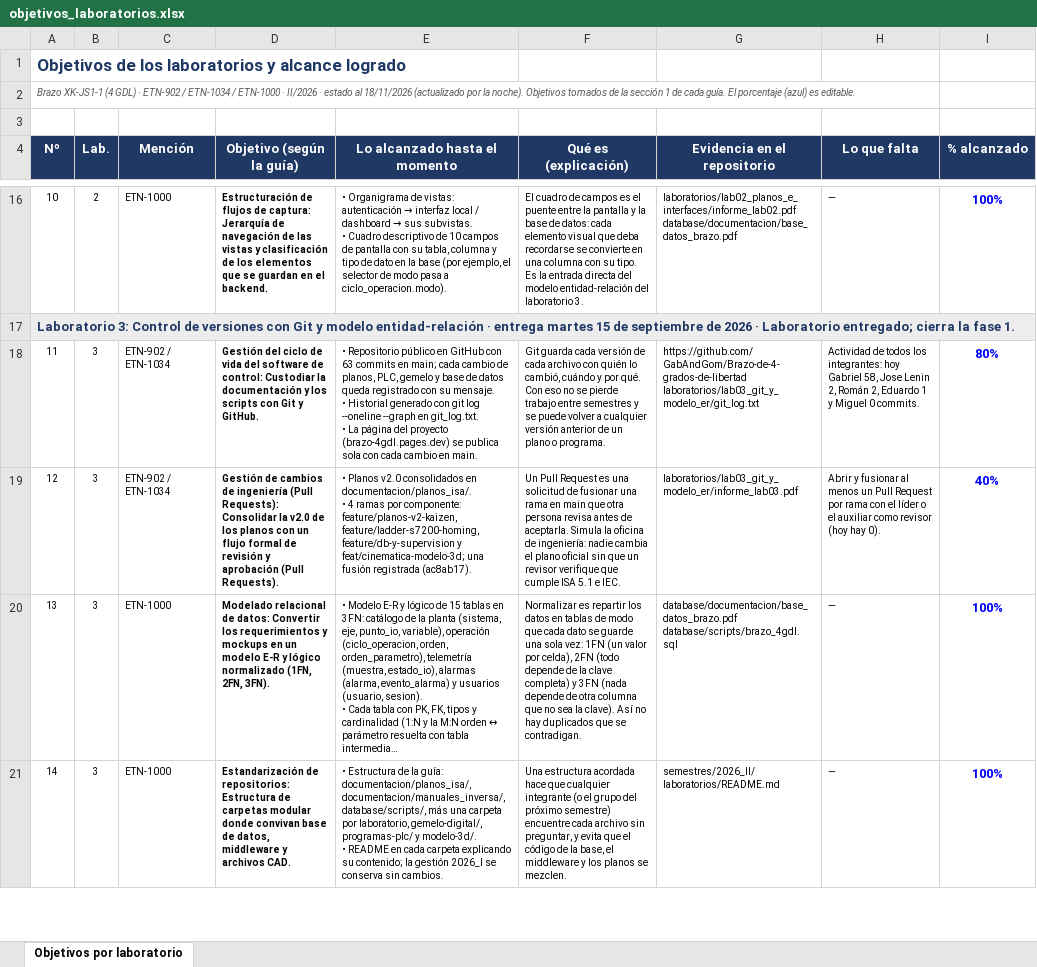
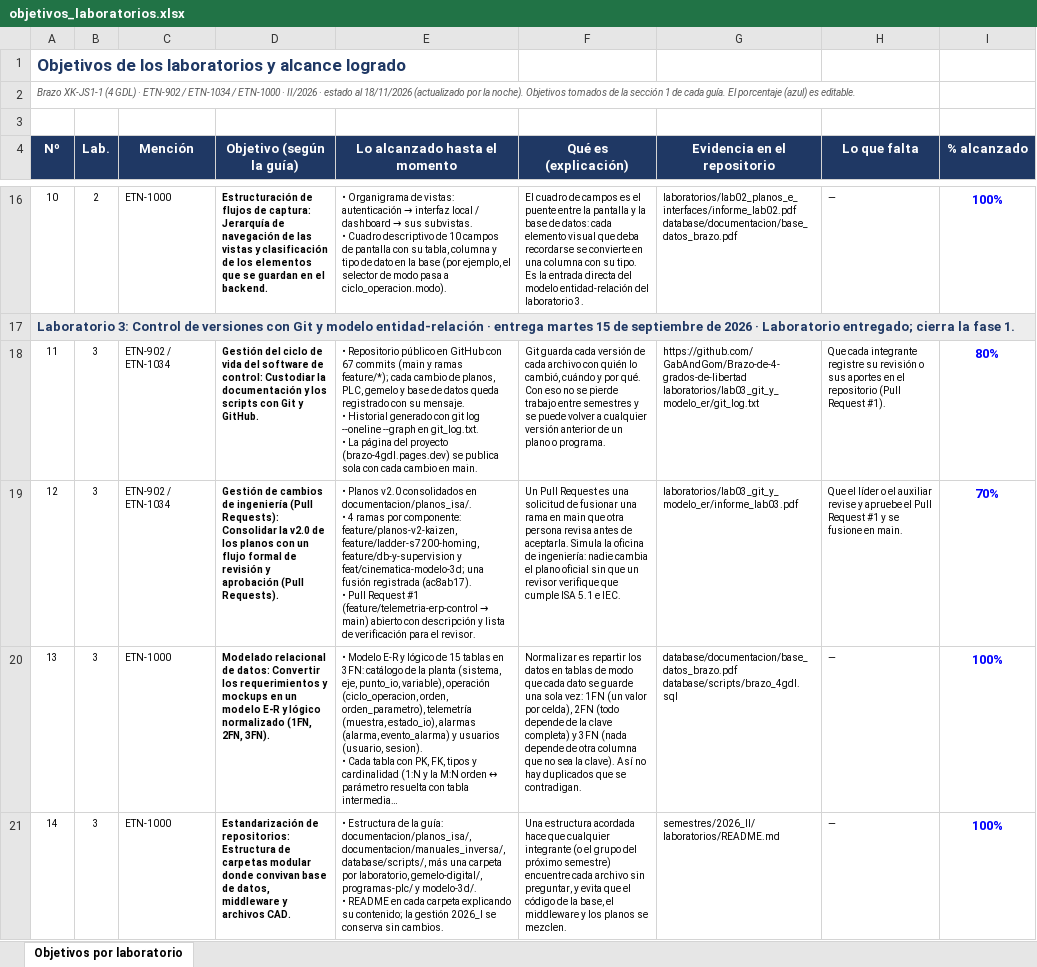
Before and after one commit to GabAndGom/Brazo-de-4-grados-de-libertad, an Excel workbook: semestres/2026_II/desarrollo/seguimiento/objetivos_laboratorios.xlsx, sheet Objetivos por laboratorio, drawn as a sheet; only a part is shown, gaps mark what is left out; long unchanged cells end in …; values as stored, in another font and other column widths than the file's, no borders; conditional formats not drawn; ↵ is a line break in a cell; the diff names each change by its address in the sheet, - before the commit and + after, or states it on an @@ line.

```diff
--- a/semestres/2026_II/desarrollo/seguimiento/objetivos_laboratorios.xlsx (sheet Objetivos por laboratorio)
+++ b/semestres/2026_II/desarrollo/seguimiento/objetivos_laboratorios.xlsx (sheet Objetivos por laboratorio)
-E18 (Lo alcanzado hasta el momento): …GitHub con 63 commits en main; cada cambio…
+E18 (Lo alcanzado hasta el momento): …GitHub con 67 commits (main y ramas feature/*); cada cambio…
-H18 (Lo que falta): Actividad de todos los integrantes: hoy Gabriel 58, Jose Lenin 2, Román 2, Eduardo 1 y Miguel 0 commits.
+H18 (Lo que falta): Que cada integrante registre su revisión o sus aportes en el repositorio (Pull Request #1).
@@ E19 (Lo alcanzado hasta el momento): …registrada (ac8ab17). → …registrada (ac8ab17). ↵ • Pull Request #1 (feature/telemetria-erp-control → main) abierto con descripción y lista de verificación para el revisor. @@
-H19 (Lo que falta): Abrir y fusionar al menos un Pull Request por rama con el líder o el auxiliar como revisor (hoy hay 0).
+H19 (Lo que falta): Que el líder o el auxiliar revise y apruebe el Pull Request #1 y se fusione en main.
-I19 (% alcanzado): 40%
+I19 (% alcanzado): 70%
```
Also changed, not shown: semestres/2026_II/desarrollo/seguimiento/evaluacion_tareas_docente.xlsx, 27 other files.
